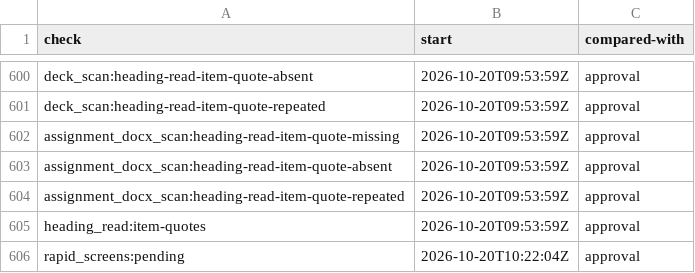
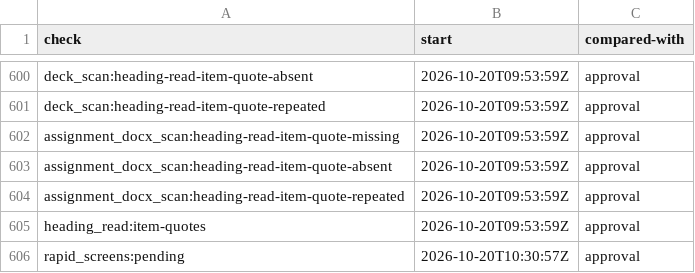
Before and after one commit to mshamblin5150-code/clinical-skills, a TSV file: reference/completion-check-starts.tsv, drawn as a sheet; only a part is shown, gaps mark what is left out.

Commit message:
Pin rapid-screen check to first implementation commit

```diff
--- a/reference/completion-check-starts.tsv
+++ b/reference/completion-check-starts.tsv
@@ -605,2 +605,2 @@ assignment_docx_scan:heading-read-item-quote-repeated	2026-10-20T09:53:59Z	appro
 heading_read:item-quotes	2026-10-20T09:53:59Z	approval
-rapid_screens:pending	2026-10-20T10:22:04Z	approval
+rapid_screens:pending	2026-10-20T10:30:57Z	approval
```
